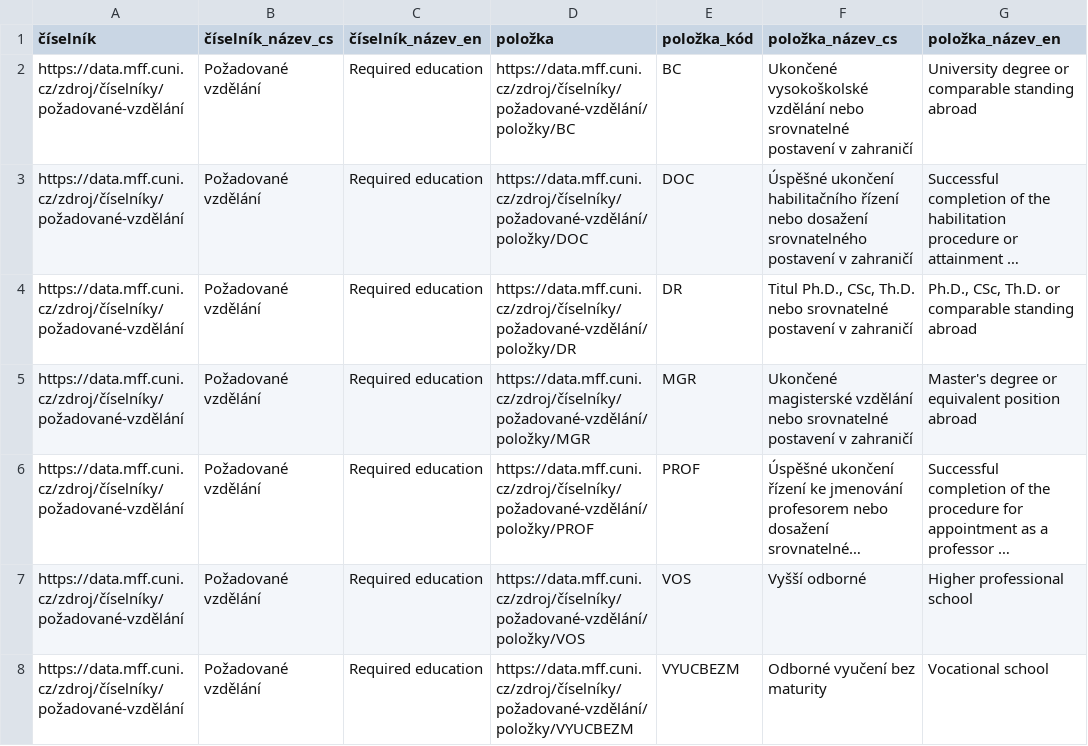
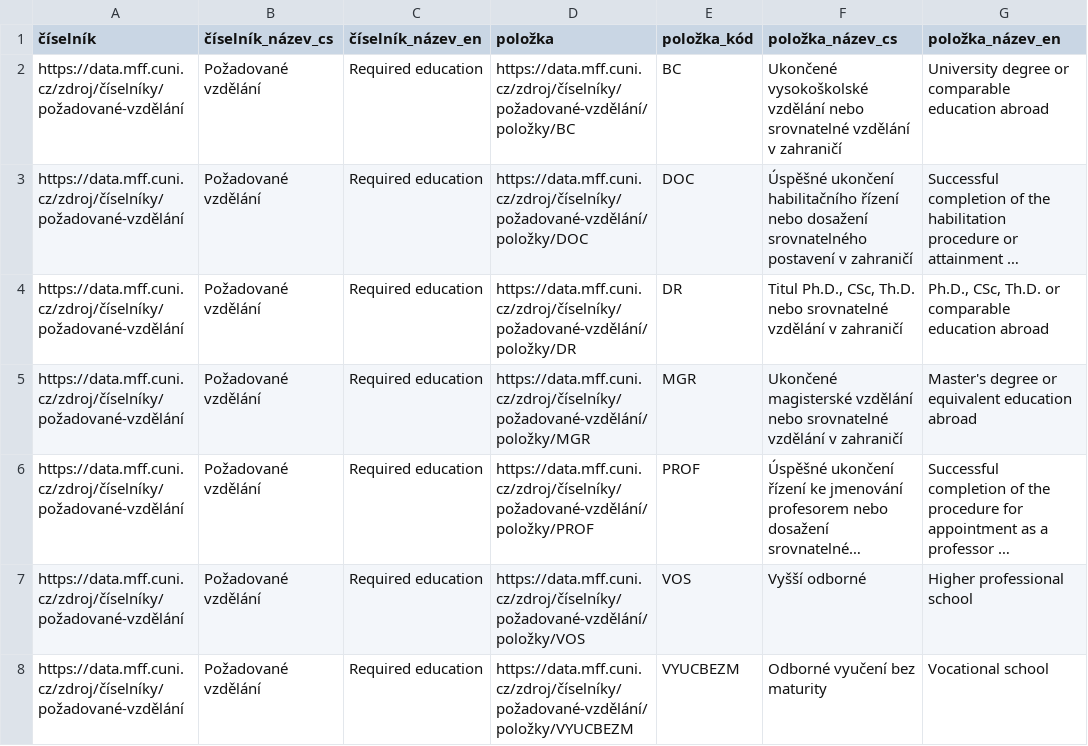
Before and after one commit to mff-uk/ciselniky, a CSV file: požadované-vzdělání.csv, drawn as a sheet; only a part is shown; long unchanged cells end in …; the diff names each change by its address in the sheet, - before the commit and + after, or states it on an @@ line.

Commit message:
Upravit texty položek číselníku požadovaných vzdělání
Signed-off-by: Jakub Klímek <jakub@jakubklimek.com>

```diff
--- a/požadované-vzdělání.csv
+++ b/požadované-vzdělání.csv
-F2 (položka_název_cs): …nebo srovnatelné postavení v zahraničí
+F2 (položka_název_cs): …nebo srovnatelné vzdělání v zahraničí
-G2 (položka_název_en): …or comparable standing abroad
+G2 (položka_název_en): …or comparable education abroad
-F4 (položka_název_cs): …nebo srovnatelné postavení v zahraničí
+F4 (položka_název_cs): …nebo srovnatelné vzdělání v zahraničí
-G4 (položka_název_en): …or comparable standing abroad
+G4 (položka_název_en): …or comparable education abroad
-F5 (položka_název_cs): …nebo srovnatelné postavení v zahraničí
+F5 (položka_název_cs): …nebo srovnatelné vzdělání v zahraničí
-G5 (položka_název_en): …or equivalent position abroad
+G5 (položka_název_en): …or equivalent education abroad
```
Also changed, not shown: 2 other files.
